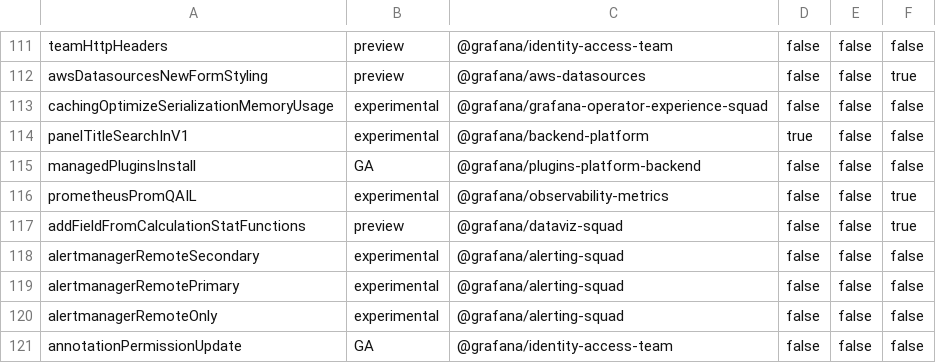
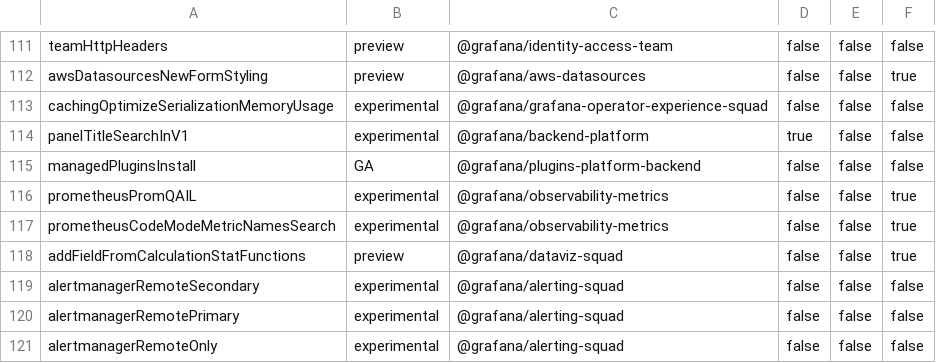
Before and after one commit to storpool/grafana, a CSV file: pkg/services/featuremgmt/toggles_gen.csv, drawn as a sheet; only a part is shown, gaps mark what is left out; the shorter side is filled out with more unchanged rows; the diff names each change by its address in the sheet, - before the commit and + after, or states it on an @@ line.

Commit message:
Prometheus: Fuzzy search for metric names in Code Mode (#85396)
* perf: limit metric names in Code Mode suggestions

* feat: configurable metric names limit

* feat: code mode autocomplete info/disclaimer

* chore: put new functionality behind new feature toggle

* refactor: avoid type assertions

* refactor: avoid explicit `any`

refactor: type guards

* refactor: type guards

* chore: add testdata results

* fix: add missing feature toggle guard

* perf: prefer array access to `Array.prototype.at`

* test: add missing config override

* test: refactor for brevity & clarity

* perf: avoid unnecessary mapping

* chore: undo testdata changes

* fix: use correct limit; perf optimizations

* refactor: avoid unnecessary `async`s

* types: simplify

* test: add missing tests

* fix: avoid hardcoding

* test: update mock path

* docs: fix typo

style: remove formatting artifact

style: remove formatting artifact

style: remove formatting artifact

* fix: event scope regression

* style: refactor for clarity

* refactor: prefer `useCallback` to in-effect handler

* refactor: simplify & broaden `filter`

* refactor: rename file to keep with conventions

* chore: mirror Prometheus package changes in app

* refactor: prefer no `@ts-ignore`

* chore: update betterer results

* docs: use type in TSDoc `@link` without `@ts-ignore`

* test: add missing provider

* test: fix jest mock path

* fix: display disclaimer in empty input case

```diff
--- a/pkg/services/featuremgmt/toggles_gen.csv
+++ b/pkg/services/featuremgmt/toggles_gen.csv
+row 117: prometheusCodeModeMetricNamesSearch | experimental | @grafana/observability-metrics | false | false | true
```
Also changed, not shown: 31 other files.
